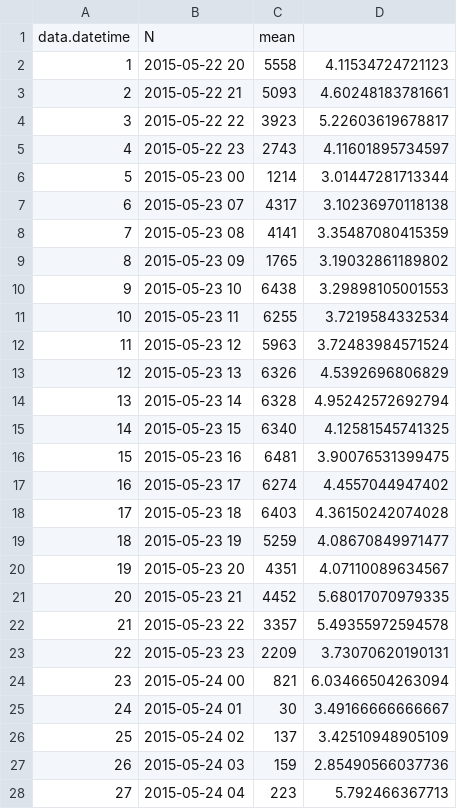
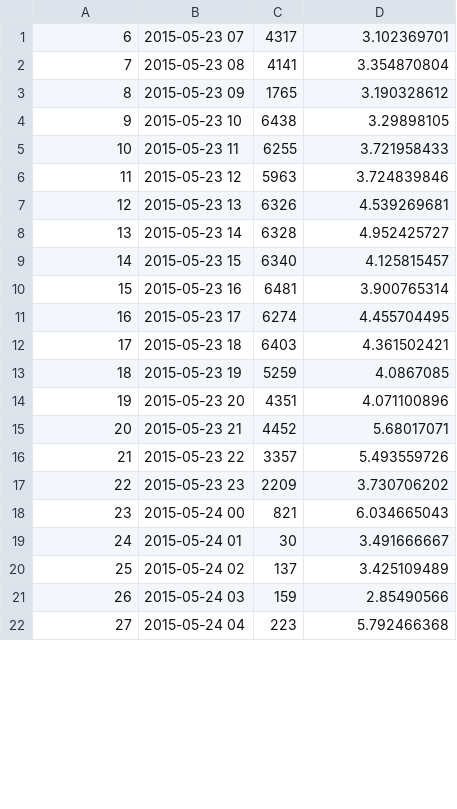
Before and after one commit to rohanaras/BBT_team, a CSV file: delaysAtDate_Time.csv, drawn as a sheet; only a part is shown; removed rows and columns are numbered as before the commit, all else as after; the diff covers the shown part only; the diff names each change by its address in the sheet, - before the commit and + after, or states it on an @@ line.

```diff
--- a/delaysAtDate_Time.csv
+++ b/delaysAtDate_Time.csv
-row 1: data.datetime | N | mean
-row 2: 1 | 2015-05-22 20 | 5558 | 4.11534724721123
-row 3: 2 | 2015-05-22 21 | 5093 | 4.60248183781661
-row 4: 3 | 2015-05-22 22 | 3923 | 5.22603619678817
-row 5: 4 | 2015-05-22 23 | 2743 | 4.11601895734597
-row 6: 5 | 2015-05-23 00 | 1214 | 3.01447281713344
-D1: 3.10236970118138
+D1: 3.102369701
-D2: 3.35487080415359
+D2: 3.354870804
-D3: 3.19032861189802
+D3: 3.190328612
-D4: 3.29898105001553
+D4: 3.29898105
-D5: 3.7219584332534
+D5: 3.721958433
-D6: 3.72483984571524
+D6: 3.724839846
-D7: 4.5392696806829
+D7: 4.539269681
-D8: 4.95242572692794
+D8: 4.952425727
-D9: 4.12581545741325
+D9: 4.125815457
-D10: 3.90076531399475
+D10: 3.900765314
-D11: 4.4557044947402
+D11: 4.455704495
-D12: 4.36150242074028
+D12: 4.361502421
-D13: 4.08670849971477
+D13: 4.0867085
-D14: 4.07110089634567
+D14: 4.071100896
-D15: 5.68017070979335
+D15: 5.68017071
-D16: 5.49355972594578
+D16: 5.493559726
-D17: 3.73070620190131
+D17: 3.730706202
-D18: 6.03466504263094
+D18: 6.034665043
-D19: 3.49166666666667
+D19: 3.491666667
-D20: 3.42510948905109
+D20: 3.425109489
-D21: 2.85490566037736
+D21: 2.85490566
-D22: 5.792466367713
+D22: 5.792466368
```
Also changed, not shown: 3 added rows, 9 removed rows, 104 edited cells and row numbers in column A elsewhere in this file, 3 other files.
